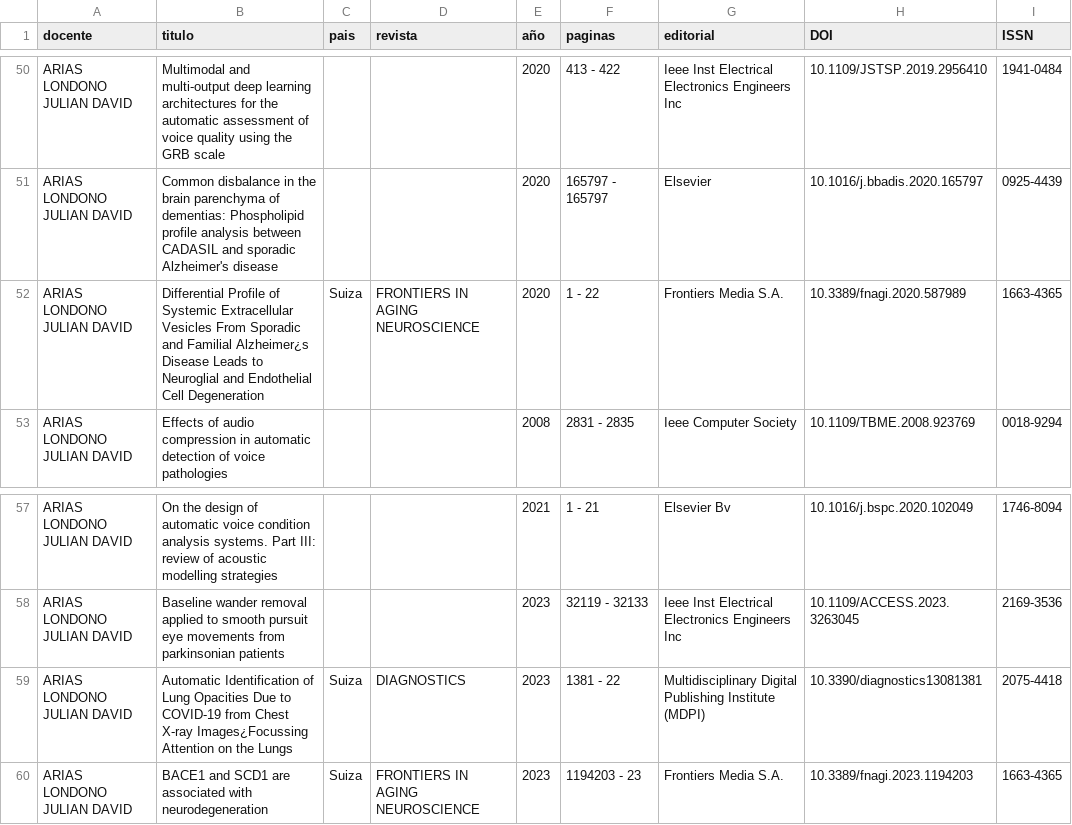
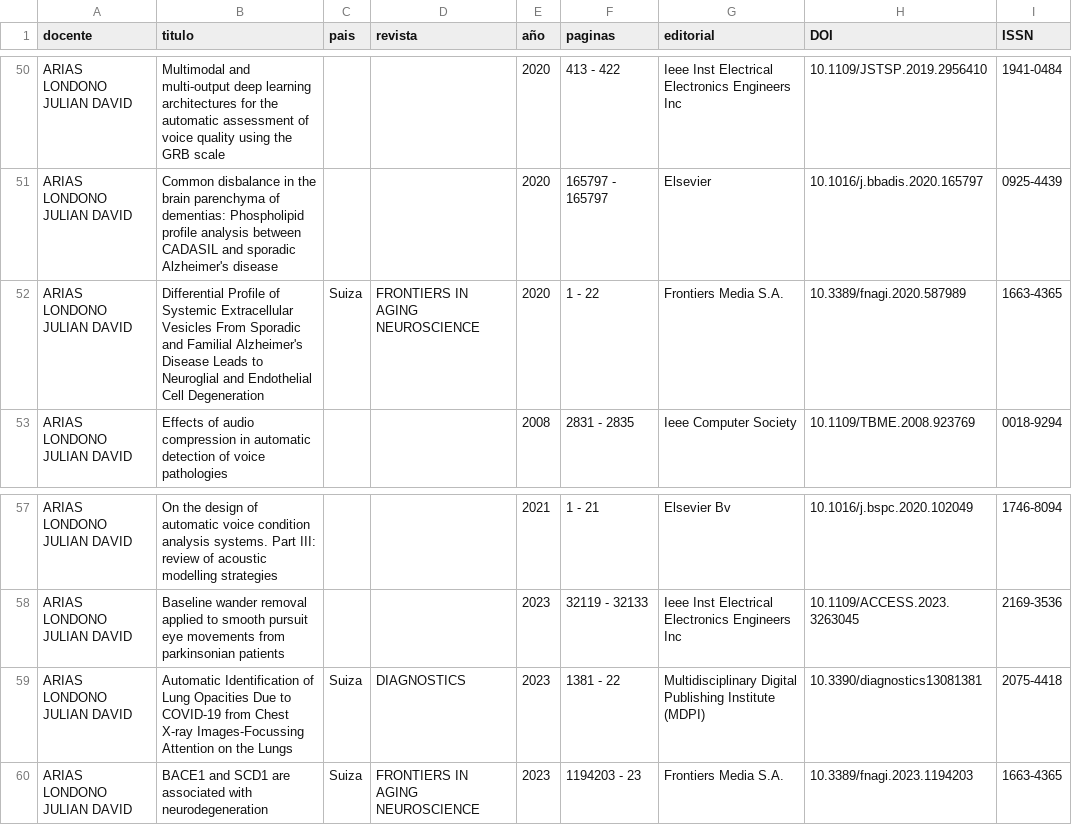
Before and after one commit to juanfes517/Research-information, a CSV file: resultados/sin_tratar/CvLAC/articulos.csv, drawn as a sheet; only a part is shown, gaps mark what is left out.

Commit message:
Se limpiaron y combinaron los dataset de artículos

```diff
--- a/resultados/sin_tratar/CvLAC/articulos.csv
+++ b/resultados/sin_tratar/CvLAC/articulos.csv
@@ -51,3 +51,3 @@ ARIAS LONDONO JULIAN DAVID,Multimodal and multi-output deep learning architectur
 ARIAS LONDONO JULIAN DAVID,Common disbalance in the brain parenchyma of dementias: Phospholipid profile analysis between CADASIL and sporadic Alzheimer's disease,,,2020,165797 - 165797,Elsevier,10.1016/j.bbadis.2020.165797,0925-4439
-ARIAS LONDONO JULIAN DAVID,Differential Profile of Systemic Extracellular Vesicles From Sporadic and Familial Alzheimer¿s Disease Leads to Neuroglial and Endothelial Cell Degeneration,Suiza,FRONTIERS IN AGING NEUROSCIENCE,2020,1 - 22,Frontiers Media S.A.,10.3389/fnagi.2020.587989,1663-4365
+ARIAS LONDONO JULIAN DAVID,Differential Profile of Systemic Extracellular Vesicles From Sporadic and Familial Alzheimer's Disease Leads to Neuroglial and Endothelial Cell Degeneration,Suiza,FRONTIERS IN AGING NEUROSCIENCE,2020,1 - 22,Frontiers Media S.A.,10.3389/fnagi.2020.587989,1663-4365
 ARIAS LONDONO JULIAN DAVID,Effects of audio compression in automatic detection of voice pathologies,,,2008,2831 - 2835,Ieee Computer Society,10.1109/TBME.2008.923769,0018-9294
@@ -58,3 +58,3 @@ ARIAS LONDONO JULIAN DAVID,On the design of automatic voice condition analysis s
 ARIAS LONDONO JULIAN DAVID,Baseline wander removal applied to smooth pursuit eye movements from parkinsonian patients,,,2023,32119 - 32133,Ieee Inst Electrical Electronics Engineers Inc,10.1109/ACCESS.2023.3263045,2169-3536
-ARIAS LONDONO JULIAN DAVID,Automatic Identification of Lung Opacities Due to COVID-19 from Chest X-ray Images¿Focussing Attention on the Lungs,Suiza,DIAGNOSTICS,2023,1381 - 22,Multidisciplinary Digital Publishing Institute (MDPI),10.3390/diagnostics13081381,2075-4418
+ARIAS LONDONO JULIAN DAVID,Automatic Identification of Lung Opacities Due to COVID-19 from Chest X-ray Images-Focussing Attention on the Lungs,Suiza,DIAGNOSTICS,2023,1381 - 22,Multidisciplinary Digital Publishing Institute (MDPI),10.3390/diagnostics13081381,2075-4418
 ARIAS LONDONO JULIAN DAVID,BACE1 and SCD1 are associated with neurodegeneration,Suiza,FRONTIERS IN AGING NEUROSCIENCE,2023,1194203 - 23,Frontiers Media S.A.,10.3389/fnagi.2023.1194203,1663-4365
```
Also changed, not shown: 6 other files.
